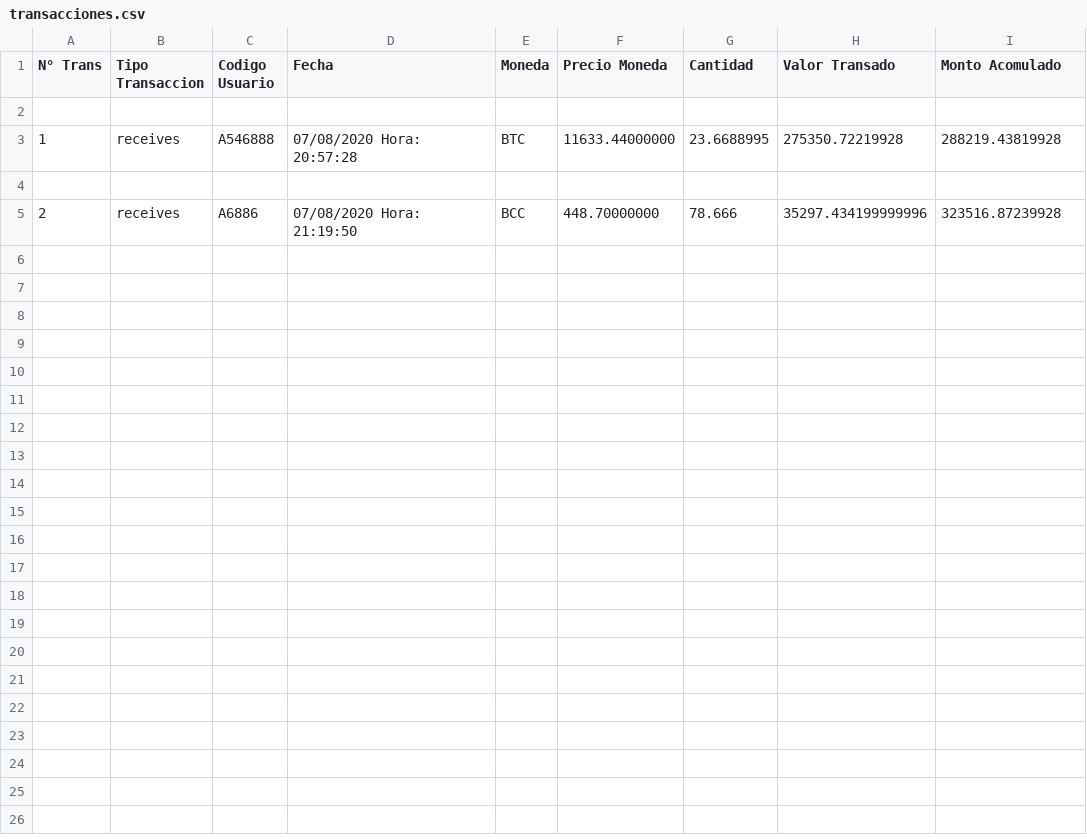
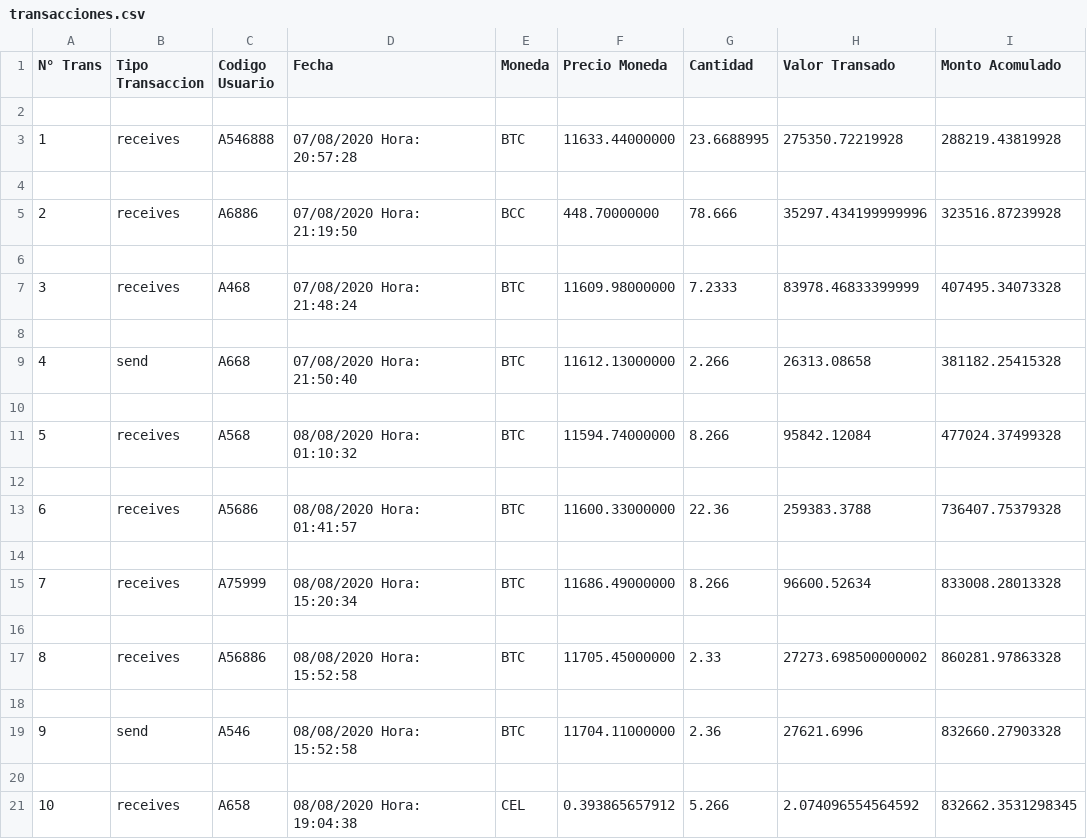
Before and after one commit to efsiul/Billetera, a CSV file: transacciones.csv, drawn as a sheet.

Commit message:
se modifican metodos en ckeck_currency para consultar datos en coinmarketcap. Se construyen metodos adicionales en transacciones para consultar balance general de moneda

```diff
--- a/transacciones.csv
+++ b/transacciones.csv
@@ -5 +5,17 @@ N° Trans,Tipo Transaccion,Codigo Usuario,Fecha,Moneda,Precio Moneda,Cantidad,Va
 2,receives,A6886,07/08/2020 Hora: 21:19:50,BCC,448.70000000,78.666,35297.434199999996,323516.87239928
+
+3,receives,A468,07/08/2020 Hora: 21:48:24,BTC,11609.98000000,7.2333,83978.46833399999,407495.34073328
+
+4,send,A668,07/08/2020 Hora: 21:50:40,BTC,11612.13000000,2.266,26313.08658,381182.25415328
+
+5,receives,A568,08/08/2020 Hora: 01:10:32,BTC,11594.74000000,8.266,95842.12084,477024.37499328
+
+6,receives,A5686,08/08/2020 Hora: 01:41:57,BTC,11600.33000000,22.36,259383.3788,736407.75379328
+
+7,receives,A75999,08/08/2020 Hora: 15:20:34,BTC,11686.49000000,8.266,96600.52634,833008.28013328
+
+8,receives,A56886,08/08/2020 Hora: 15:52:58,BTC,11705.45000000,2.33,27273.698500000002,860281.97863328
+
+9,send,A546,08/08/2020 Hora: 15:52:58,BTC,11704.11000000,2.36,27621.6996,832660.27903328
+
+10,receives,A658,08/08/2020 Hora: 19:04:38,CEL,0.393865657912,5.266,2.074096554564592,832662.3531298345
```
Also changed, not shown: 3 other files.
